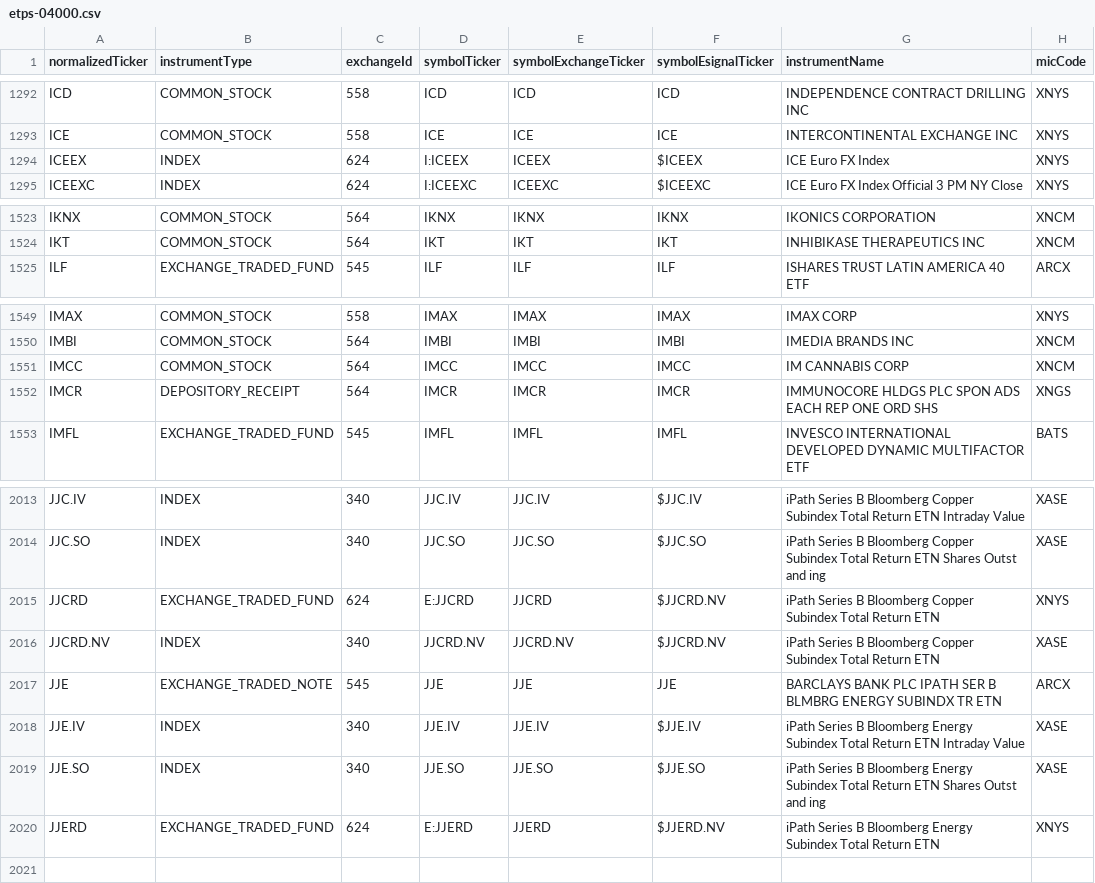
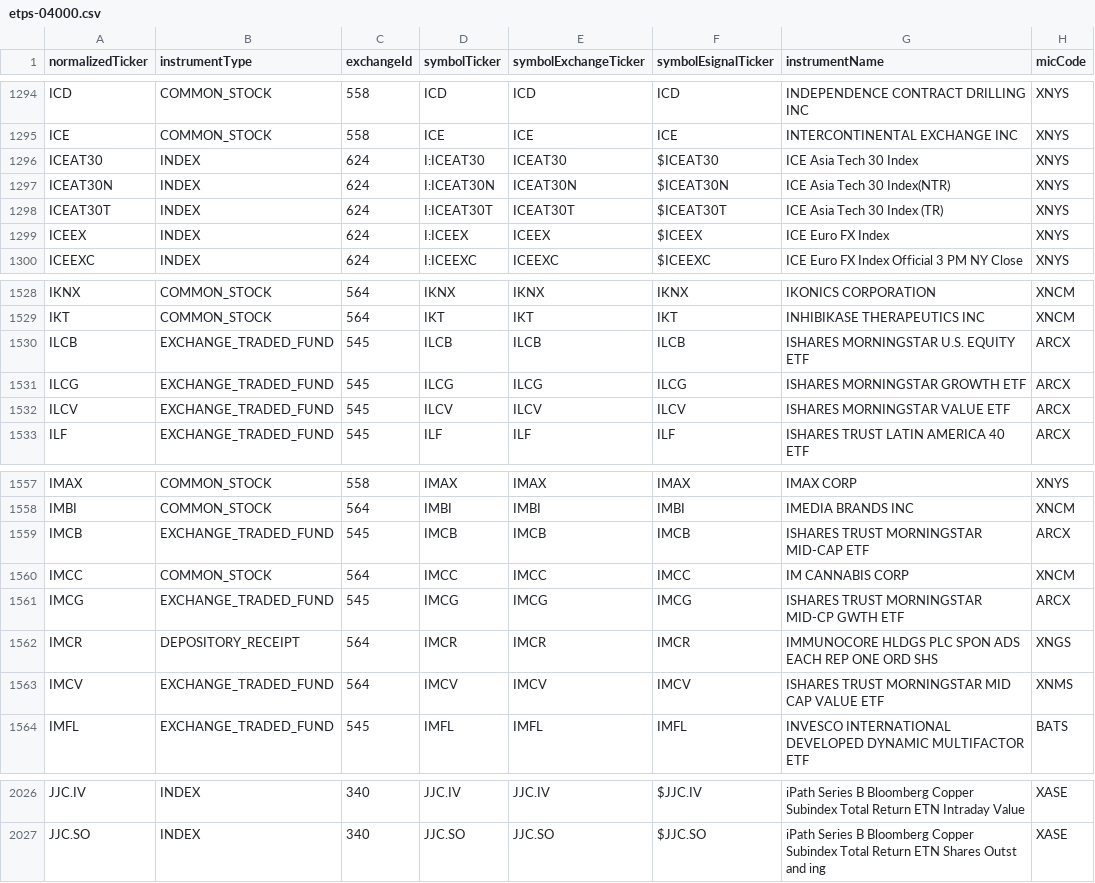
Before and after one commit to haoenhui/nyse-listed-etps, a CSV file: etps-04000.csv, drawn as a sheet; only a part is shown, gaps mark what is left out; the diff covers the shown part only.

```diff
--- a/etps-04000.csv
+++ b/etps-04000.csv
@@ -1293,2 +1295,5 @@ ICD,COMMON_STOCK,558,ICD,ICD,ICD,INDEPENDENCE CONTRACT DRILLING INC,XNYS
 ICE,COMMON_STOCK,558,ICE,ICE,ICE,INTERCONTINENTAL EXCHANGE INC,XNYS
+ICEAT30,INDEX,624,I:ICEAT30,ICEAT30,$ICEAT30,ICE Asia Tech 30 Index,XNYS
+ICEAT30N,INDEX,624,I:ICEAT30N,ICEAT30N,$ICEAT30N,ICE Asia Tech 30 Index(NTR),XNYS
+ICEAT30T,INDEX,624,I:ICEAT30T,ICEAT30T,$ICEAT30T,ICE Asia Tech 30 Index (TR),XNYS
 ICEEX,INDEX,624,I:ICEEX,ICEEX,$ICEEX,ICE Euro FX Index,XNYS
@@ -1524,2 +1529,5 @@ IKNX,COMMON_STOCK,564,IKNX,IKNX,IKNX,IKONICS CORPORATION,XNCM
 IKT,COMMON_STOCK,564,IKT,IKT,IKT,INHIBIKASE THERAPEUTICS INC,XNCM
+ILCB,EXCHANGE_TRADED_FUND,545,ILCB,ILCB,ILCB,ISHARES MORNINGSTAR U.S. EQUITY ETF,ARCX
+ILCG,EXCHANGE_TRADED_FUND,545,ILCG,ILCG,ILCG,ISHARES MORNINGSTAR GROWTH ETF,ARCX
+ILCV,EXCHANGE_TRADED_FUND,545,ILCV,ILCV,ILCV,ISHARES MORNINGSTAR VALUE ETF,ARCX
 ILF,EXCHANGE_TRADED_FUND,545,ILF,ILF,ILF,ISHARES TRUST LATIN AMERICA 40 ETF,ARCX
@@ -1550,4 +1558,7 @@ IMAX,COMMON_STOCK,558,IMAX,IMAX,IMAX,IMAX CORP,XNYS
 IMBI,COMMON_STOCK,564,IMBI,IMBI,IMBI,IMEDIA BRANDS INC,XNCM
+IMCB,EXCHANGE_TRADED_FUND,545,IMCB,IMCB,IMCB,ISHARES TRUST MORNINGSTAR MID-CAP ETF,ARCX
 IMCC,COMMON_STOCK,564,IMCC,IMCC,IMCC,IM CANNABIS CORP,XNCM
+IMCG,EXCHANGE_TRADED_FUND,545,IMCG,IMCG,IMCG,ISHARES TRUST MORNINGSTAR MID-CP GWTH ETF,ARCX
 IMCR,DEPOSITORY_RECEIPT,564,IMCR,IMCR,IMCR,IMMUNOCORE HLDGS PLC SPON ADS EACH REP ONE ORD SHS,XNGS
+IMCV,EXCHANGE_TRADED_FUND,564,IMCV,IMCV,IMCV,ISHARES TRUST MORNINGSTAR MID CAP VALUE ETF,XNMS
 IMFL,EXCHANGE_TRADED_FUND,545,IMFL,IMFL,IMFL,INVESCO INTERNATIONAL DEVELOPED DYNAMIC MULTIFACTOR ETF,BATS
@@ -2014,7 +2027 @@ JJC.IV,INDEX,340,JJC.IV,JJC.IV,$JJC.IV,iPath Series B Bloomberg Copper Subindex
 JJC.SO,INDEX,340,JJC.SO,JJC.SO,$JJC.SO,iPath Series B Bloomberg Copper Subindex Total Return ETN Shares Outst and ing,XASE
-JJCRD,EXCHANGE_TRADED_FUND,624,E:JJCRD,JJCRD,$JJCRD.NV,iPath Series B Bloomberg Copper Subindex Total Return ETN,XNYS
-JJCRD.NV,INDEX,340,JJCRD.NV,JJCRD.NV,$JJCRD.NV,iPath Series B Bloomberg Copper Subindex Total Return ETN,XASE
-JJE,EXCHANGE_TRADED_NOTE,545,JJE,JJE,JJE,BARCLAYS BANK PLC IPATH SER B BLMBRG ENERGY SUBINDX TR ETN,ARCX
-JJE.IV,INDEX,340,JJE.IV,JJE.IV,$JJE.IV,iPath Series B Bloomberg Energy Subindex Total Return ETN Intraday Value,XASE
-JJE.SO,INDEX,340,JJE.SO,JJE.SO,$JJE.SO,iPath Series B Bloomberg Energy Subindex Total Return ETN Shares Outst and ing,XASE
-JJERD,EXCHANGE_TRADED_FUND,624,E:JJERD,JJERD,$JJERD.NV,iPath Series B Bloomberg Energy Subindex Total Return ETN,XNYS
```
Also changed, not shown: 6 added rows, 2 removed rows and 8 moved rows elsewhere in this file, etps-00000.csv, etps-02000.csv, 3 other files.
